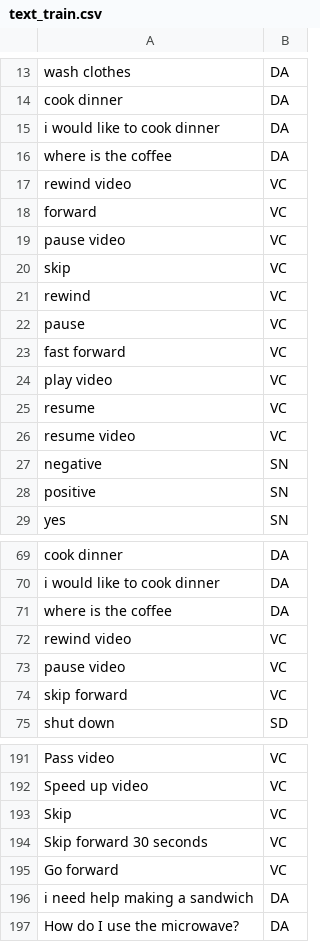
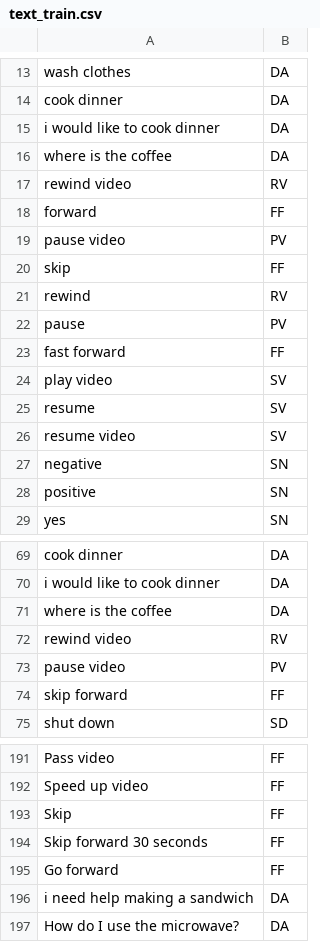
Before and after one commit to sjhjrcode/NLP, a CSV file: text_train.csv, drawn as a sheet; only a part is shown, gaps mark what is left out; the diff covers the shown part only; the diff names each change by its address in the sheet, - before the commit and + after, or states it on an @@ line.

```diff
--- a/text_train.csv
+++ b/text_train.csv
-B17: VC
+B17: RV
-B18: VC
+B18: FF
-B19: VC
+B19: PV
-B20: VC
+B20: FF
-B21: VC
+B21: RV
-B22: VC
+B22: PV
-B23: VC
+B23: FF
-B24:B26: VC
+B24:B26: SV
-B72: VC
+B72: RV
-B73: VC
+B73: PV
-B74: VC
+B74: FF
-B191:B195: VC
+B191:B195: FF
```
Also changed, not shown: 28 edited cells elsewhere in this file, 1 other file.
